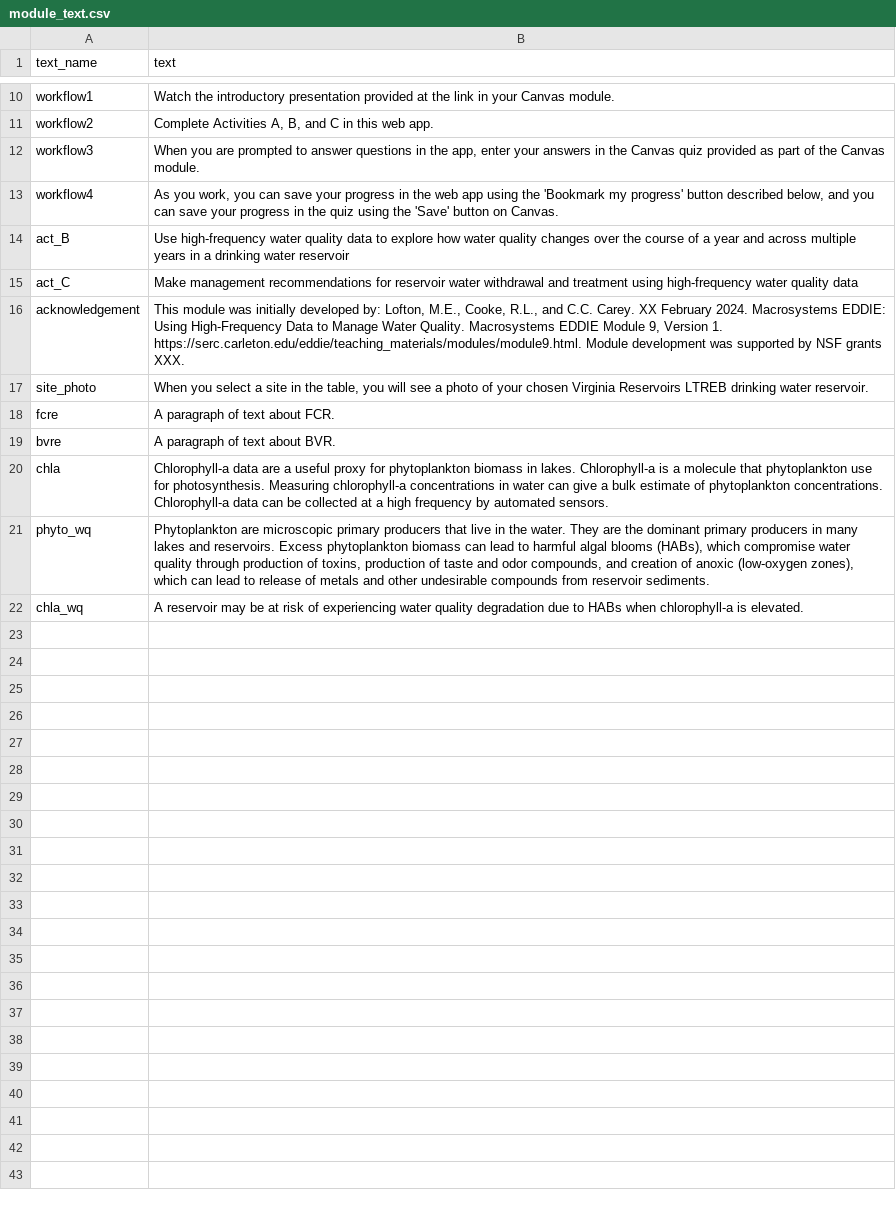
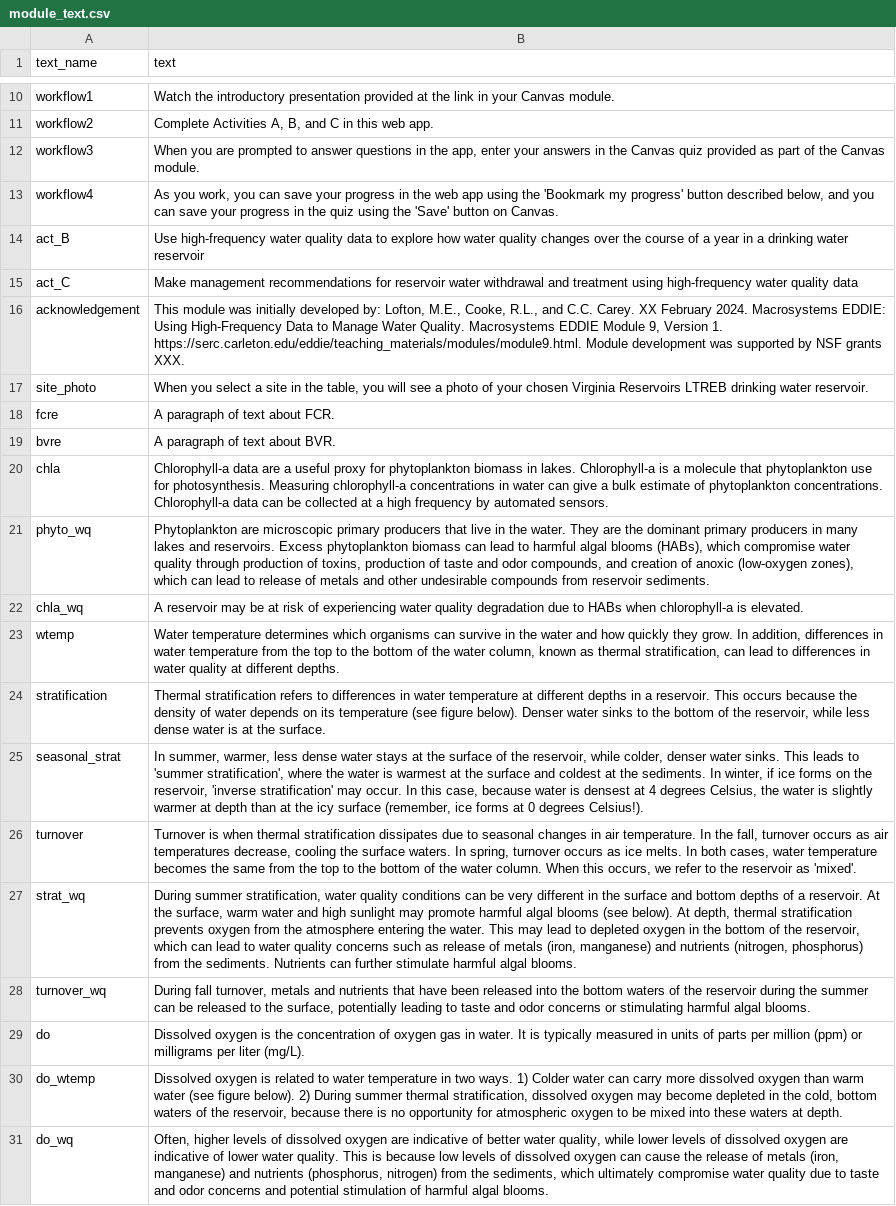
Before and after one commit to MacrosystemsEDDIE/module9, a CSV file: data/module_text.csv, drawn as a sheet; only a part is shown, gaps mark what is left out.

```diff
--- a/data/module_text.csv
+++ b/data/module_text.csv
@@ -13,3 +13,3 @@ workflow3,"When you are prompted to answer questions in the app, enter your answ
 workflow4,"As you work, you can save your progress in the web app using the 'Bookmark my progress' button described below, and you can save your progress in the quiz using the 'Save' button on Canvas."
-act_B,Use high-frequency water quality data to explore how water quality changes over the course of a year and across multiple years in a drinking water reservoir
+act_B,Use high-frequency water quality data to explore how water quality changes over the course of a year in a drinking water reservoir
 act_C,Make management recommendations for reservoir water withdrawal and treatment using high-frequency water quality data
@@ -22 +22,10 @@ phyto_wq,"Phytoplankton are microscopic primary producers that live in the water
 chla_wq,A reservoir may be at risk of experiencing water quality degradation due to HABs when chlorophyll-a is elevated.
+wtemp,"Water temperature determines which organisms can survive in the water and how quickly they grow. In addition, differences in water temperature from the top to the bottom of the water column, known as thermal stratification, can lead to differences in water quality at different depths."
+stratification,"Thermal stratification refers to differences in water temperature at different depths in a reservoir. This occurs because the density of water depends on its temperature (see figure below). Denser water sinks to the bottom of the reservoir, while less dense water is at the surface."
+seasonal_strat,"In summer, warmer, less dense water stays at the surface of the reservoir, while colder, denser water sinks. This leads to 'summer stratification', where the water is warmest at the surface and coldest at the sediments. In winter, if ice forms on the reservoir, 'inverse stratification' may occur. In this case, because water is densest at 4 degrees Celsius, the water is slightly warmer at depth than at the icy surface (remember, ice forms at 0 degrees Celsius!)."
+turnover,"Turnover is when thermal stratification dissipates due to seasonal changes in air temperature. In the fall, turnover occurs as air temperatures decrease, cooling the surface waters. In spring, turnover occurs as ice melts. In both cases, water temperature becomes the same from the top to the bottom of the water column. When this occurs, we refer to the reservoir as 'mixed'."
+strat_wq,"During summer stratification, water quality conditions can be very different in the surface and bottom depths of a reservoir. At the surface, warm water and high sunlight may promote harmful algal blooms (see below). At depth, thermal stratification prevents oxygen from the atmosphere entering the water. This may lead to depleted oxygen in the bottom of the reservoir, which can lead to water quality concerns such as release of metals (iron, manganese) and nutrients (nitrogen, phosphorus) from the sediments. Nutrients can further stimulate harmful algal blooms."
+turnover_wq,"During fall turnover, metals and nutrients that have been released into the bottom waters of the reservoir during the summer can be released to the surface, potentially leading to taste and odor concerns or stimulating harmful algal blooms."
+do,Dissolved oxygen is the concentration of oxygen gas in water. It is typically measured in units of parts per million (ppm) or milligrams per liter (mg/L).
+do_wtemp,"Dissolved oxygen is related to water temperature in two ways. 1) Colder water can carry more dissolved oxygen than warm water (see figure below). 2) During summer thermal stratification, dissolved oxygen may become depleted in the cold, bottom waters of the reservoir, because there is no opportunity for atmospheric oxygen to be mixed into these waters at depth."
+do_wq,"Often, higher levels of dissolved oxygen are indicative of better water quality, while lower levels of dissolved oxygen are indicative of lower water quality. This is because low levels of dissolved oxygen can cause the release of metals (iron, manganese) and nutrients (phosphorus, nitrogen) from the sediments, which ultimately compromise water quality due to taste and odor concerns and potential stimulation of harmful algal blooms."
```
Also changed, not shown: data/student_questions.csv, 18 other files.
